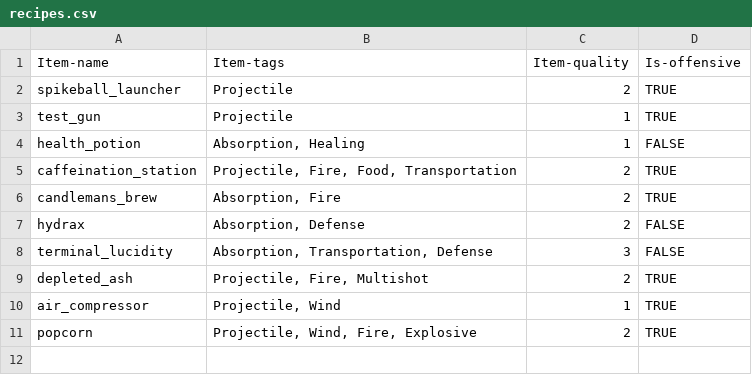
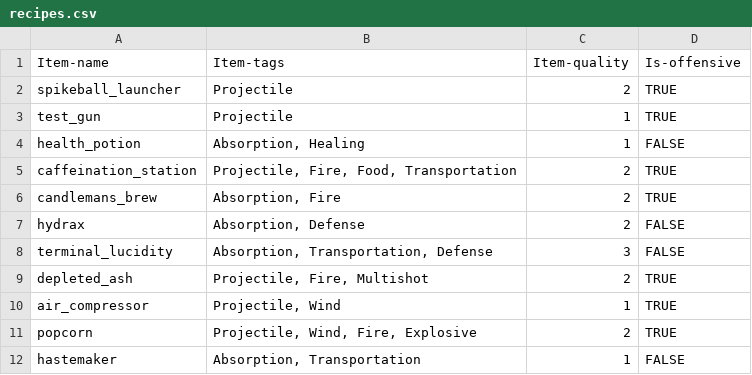
Before and after one commit to AidanCooper2003/AshenSkies, a CSV file: csv/recipes.csv, drawn as a sheet.

Commit message:
Added pierce tag and associated resource, hastemaker, and changed some level design

```diff
--- a/csv/recipes.csv
+++ b/csv/recipes.csv
@@ -11 +11,2 @@ air_compressor,"Projectile, Wind",1,TRUE
 popcorn,"Projectile, Wind, Fire, Explosive",2,TRUE
+hastemaker,"Absorption, Transportation",1,FALSE
```
Also changed, not shown: csv/conditions.csv, csv/resources.csv, 12 other files.
